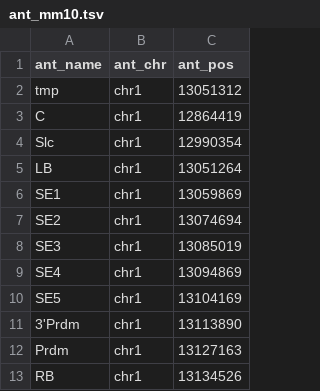
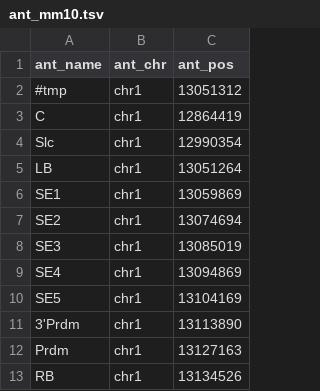
Before and after one commit to aallahyar/mc4c_py, a TSV file: annotations/ant_mm10.tsv, drawn as a sheet.

```diff
--- a/annotations/ant_mm10.tsv
+++ b/annotations/ant_mm10.tsv
@@ -1,3 +1,3 @@
 ant_name	ant_chr	ant_pos
-tmp	chr1	13051312
+#tmp	chr1	13051312
 C	chr1	12864419
```
Also changed, not shown: 2 other files.
